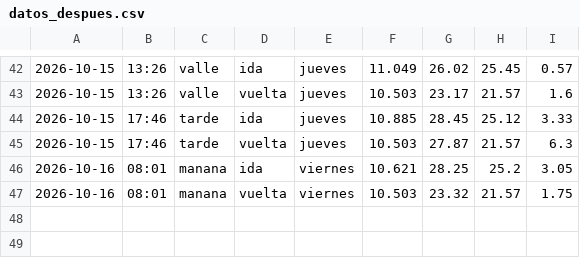
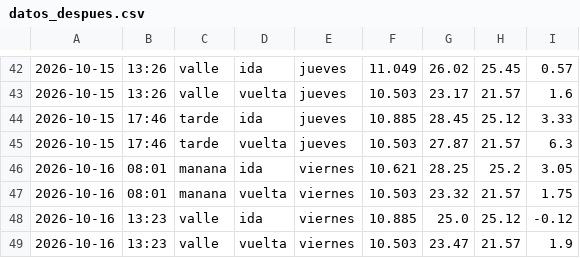
Before and after one commit to Attentive5570/impacto-rotonda, a CSV file: datos_despues.csv, drawn as a sheet; only a part is shown, gaps mark what is left out.

```diff
--- a/datos_despues.csv
+++ b/datos_despues.csv
@@ -47 +47,3 @@
 2026-10-16,08:01,manana,vuelta,viernes,10.503,23.32,21.57,1.75
+2026-10-16,13:23,valle,ida,viernes,10.885,25.0,25.12,-0.12
+2026-10-16,13:23,valle,vuelta,viernes,10.503,23.47,21.57,1.9
```
